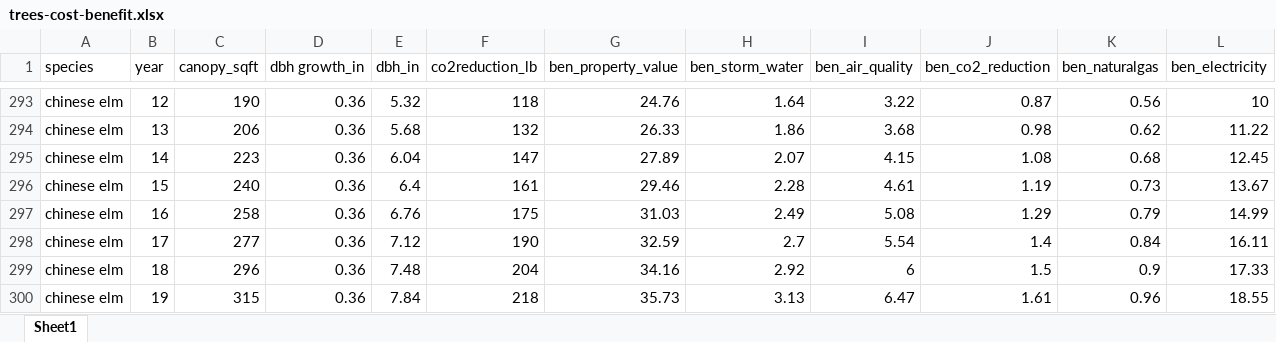
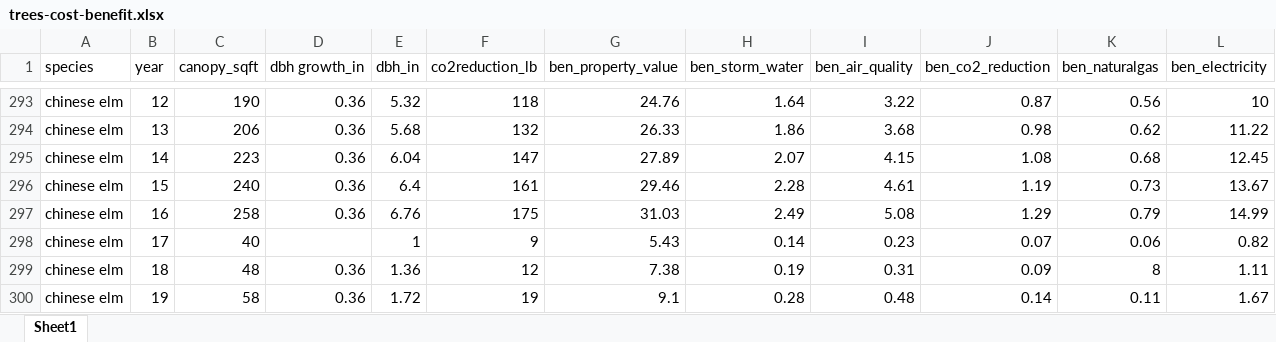
Before and after one commit to sunaynagoel/urbanforest_CBA, an Excel workbook: data/trees-cost-benefit.xlsx, sheet Sheet1, drawn as a sheet; only a part is shown, gaps mark what is left out; values as stored, in another font and other column widths than the file's, no borders; the diff covers the shown part only; the diff names each change by its address in the sheet, - before the commit and + after, or states it on an @@ line.

```diff
--- a/data/trees-cost-benefit.xlsx (sheet Sheet1)
+++ b/data/trees-cost-benefit.xlsx (sheet Sheet1)
-C298 (canopy_sqft): 277
+C298 (canopy_sqft): 40
-D298 (dbh growth_in): 0.36
+D298 (dbh growth_in): (empty)
-E298 (dbh_in): 7.12
+E298 (dbh_in): 1
-F298 (co2reduction_lb): 190
+F298 (co2reduction_lb): 9
-G298 (ben_property_value): 32.59
+G298 (ben_property_value): 5.43
-H298 (ben_storm_water): 2.7
+H298 (ben_storm_water): 0.14
-I298 (ben_air_quality): 5.54
+I298 (ben_air_quality): 0.23
-J298 (ben_co2_reduction): 1.4
+J298 (ben_co2_reduction): 0.07
-K298 (ben_naturalgas): 0.84
+K298 (ben_naturalgas): 0.06
-L298 (ben_electricity): 16.11
+L298 (ben_electricity): 0.82
-C299 (canopy_sqft): 296
+C299 (canopy_sqft): 48
-E299 (dbh_in): 7.48
+E299 (dbh_in): 1.36
-F299 (co2reduction_lb): 204
+F299 (co2reduction_lb): 12
-G299 (ben_property_value): 34.16
+G299 (ben_property_value): 7.38
-H299 (ben_storm_water): 2.92
+H299 (ben_storm_water): 0.19
-I299 (ben_air_quality): 6
+I299 (ben_air_quality): 0.31
-J299 (ben_co2_reduction): 1.5
+J299 (ben_co2_reduction): 0.09
-K299 (ben_naturalgas): 0.9
+K299 (ben_naturalgas): 8
-L299 (ben_electricity): 17.33
+L299 (ben_electricity): 1.11
-C300 (canopy_sqft): 315
+C300 (canopy_sqft): 58
-E300 (dbh_in): 7.84
+E300 (dbh_in): 1.72
-F300 (co2reduction_lb): 218
+F300 (co2reduction_lb): 19
-G300 (ben_property_value): 35.73
+G300 (ben_property_value): 9.1
-H300 (ben_storm_water): 3.13
+H300 (ben_storm_water): 0.28
-I300 (ben_air_quality): 6.47
+I300 (ben_air_quality): 0.48
-J300 (ben_co2_reduction): 1.61
+J300 (ben_co2_reduction): 0.14
-K300 (ben_naturalgas): 0.96
+K300 (ben_naturalgas): 0.11
-L300 (ben_electricity): 18.55
+L300 (ben_electricity): 1.67
```
Also changed, not shown: 668 edited cells elsewhere in this sheet, 1 other file.
